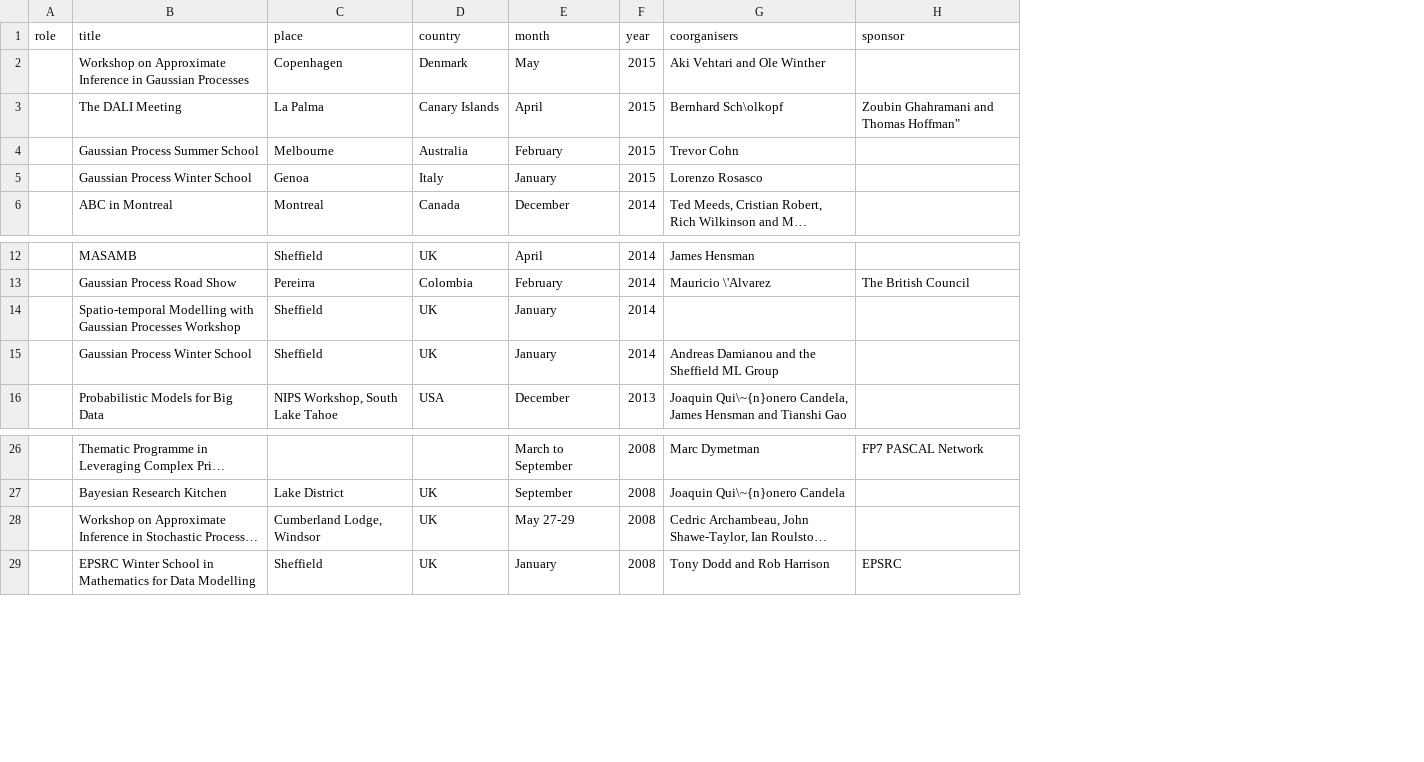
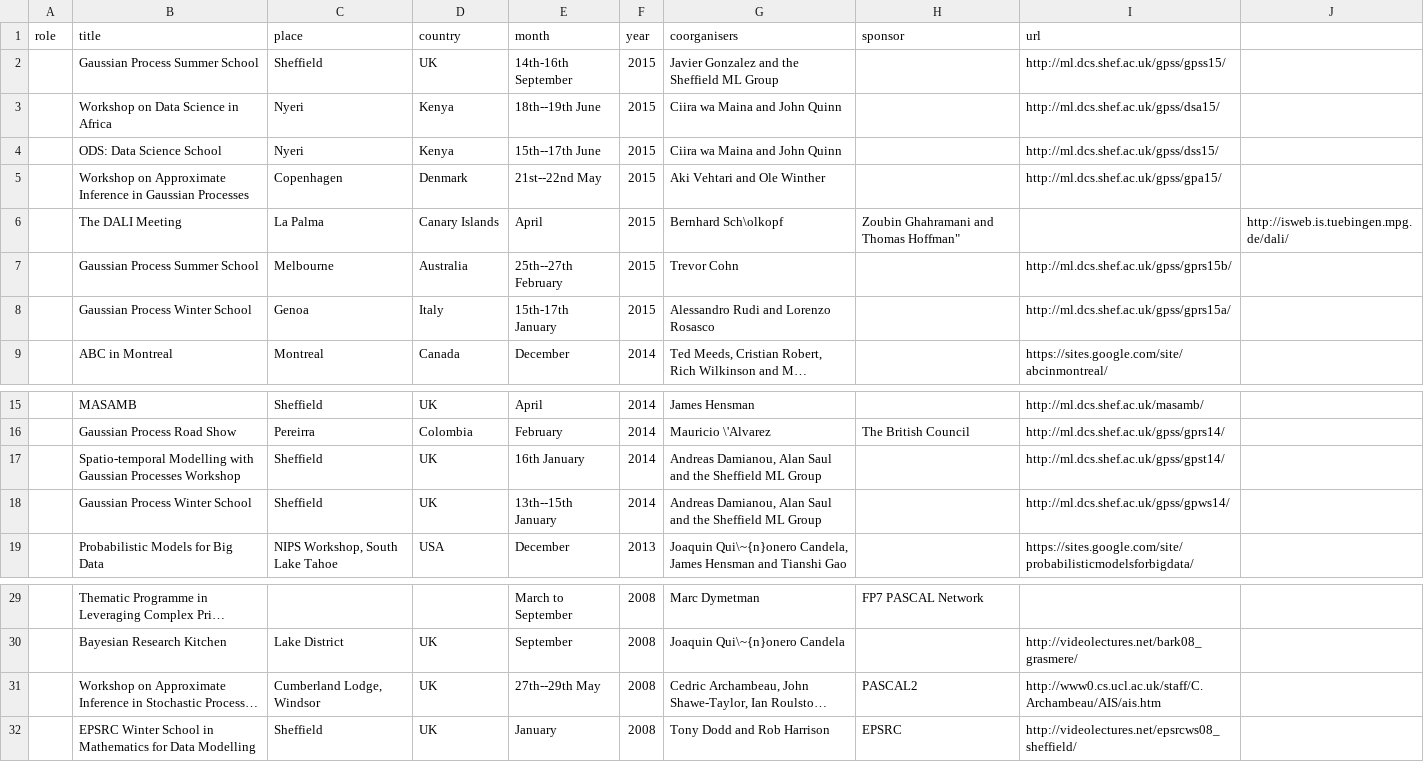
Before and after one commit to lawrennd/data, a CSV file: data/workshops.csv, drawn as a sheet; only a part is shown, gaps mark what is left out; long unchanged cells end in …; addresses are those after the commit; the diff names each change by its address in the sheet, - before the commit and + after, or states it on an @@ line.

```diff
--- a/data/workshops.csv
+++ b/data/workshops.csv
+column I (url), rows 5-9: http://ml.dcs.shef.ac.uk/gpss/gpa15/ |  | http://ml.dcs.shef.ac.uk/gpss/gprs15b/ | http://ml.dcs.shef.ac.uk/gpss/gprs15a/ | https://sites.google.com/site/abcinmontreal/; rows 15-19: http://ml.dcs.shef.ac.uk/masamb/ | http://ml.dcs.shef.ac.uk/gpss/gprs14/ | http://ml.dcs.shef.ac.uk/gpss/gpst14/ | http://ml.dcs.shef.ac.uk/gpss/gpws14/ | https://sites.google.com/site/probabilisticmodelsforbigdata/; rows 30-32: http://videolectures.net/bark08_grasmere/ | http://www0.cs.ucl.ac.uk/staff/C.Archambeau/AIS/ais.htm | http://videolectures.net/epsrcws08_sheffield/
+column J, row 6: http://isweb.is.tuebingen.mpg.de/dali/
+row 2:  | Gaussian Process Summer School | Sheffield | UK | 14th-16th September | 2015 | Javier Gonzalez and the Sheffield ML Group |  | http://ml.dcs.shef.ac.uk/gpss/gpss15/
+row 3:  | Workshop on Data Science in Africa | Nyeri | Kenya | 18th--19th June | 2015 | Ciira wa Maina and John Quinn |  | http://ml.dcs.shef.ac.uk/gpss/dsa15/
+row 4:  | ODS: Data Science School | Nyeri | Kenya | 15th--17th June | 2015 | Ciira wa Maina and John Quinn |  | http://ml.dcs.shef.ac.uk/gpss/dss15/
-E5 (month): May
+E5 (month): 21st--22nd May
-E7 (month): February
+E7 (month): 25th--27th February
-E8 (month): January
+E8 (month): 15th-17th January
-G8 (coorganisers): Lorenzo Rosasco
+G8 (coorganisers): Alessandro Rudi and Lorenzo Rosasco
-E17 (month): January
+E17 (month): 16th January
-G17 (coorganisers): (empty)
+G17 (coorganisers): Andreas Damianou, Alan Saul and the Sheffield ML Group
-E18 (month): January
+E18 (month): 13th--15th January
-G18 (coorganisers): Andreas Damianou and the…
+G18 (coorganisers): Andreas Damianou, Alan Saul and the…
-E31 (month): May 27-29
+E31 (month): 27th--29th May
-H31 (sponsor): (empty)
+H31 (sponsor): PASCAL2
```
Also changed, not shown: 2 other files.
